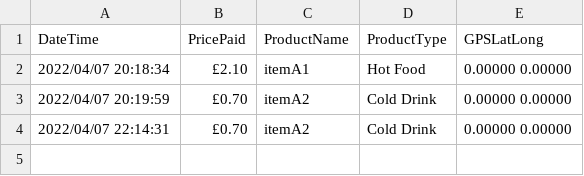
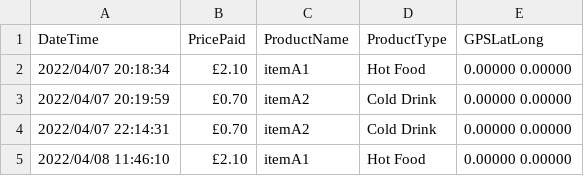
Before and after one commit to rbeatt/vending-machine, a CSV file: Sprint2_Team35/recentTransactions.csv, drawn as a sheet.

```diff
--- a/Sprint2_Team35/recentTransactions.csv
+++ b/Sprint2_Team35/recentTransactions.csv
@@ -4 +4,2 @@ DateTime,PricePaid,ProductName,ProductType,GPSLatLong
 2022/04/07 22:14:31,£0.70,itemA2,Cold Drink,0.00000 0.00000
+2022/04/08 11:46:10,£2.10,itemA1,Hot Food,0.00000 0.00000
```
Also changed, not shown: Sprint2_Team35/items.csv, 2 other files.
